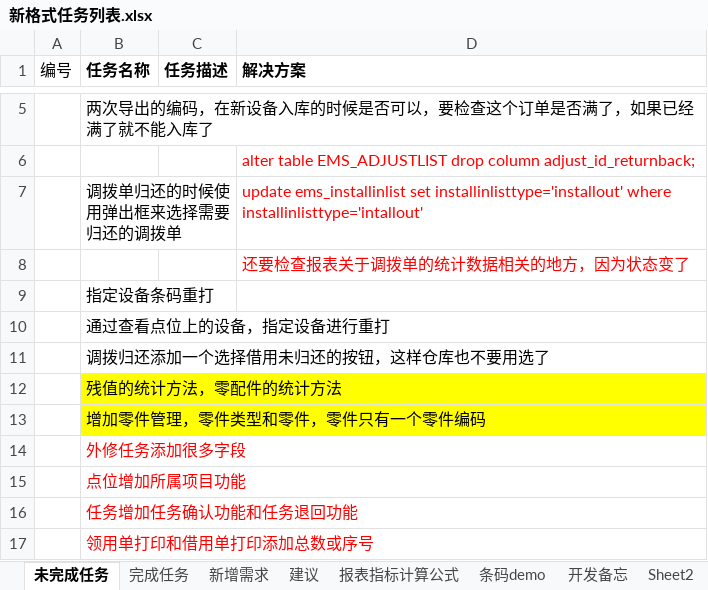
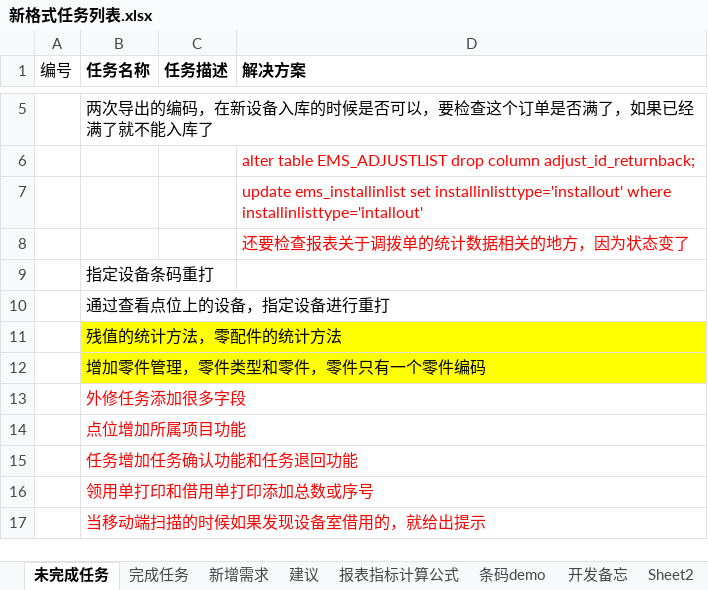
Before and after one commit to mawujun1234/leon1.0, an Excel workbook: ems/document/新格式任务列表.xlsx, sheet 未完成任务, drawn as a sheet; only a part is shown, gaps mark what is left out; the shorter side is filled out with more unchanged rows; values as stored, in another font and other column widths than the file's, no borders; the diff names each change by its address in the sheet, - before the commit and + after, or states it on an @@ line.

```diff
--- a/ems/document/新格式任务列表.xlsx (sheet 未完成任务)
+++ b/ems/document/新格式任务列表.xlsx (sheet 未完成任务)
-B7 (任务名称): 调拨单归还的时候使用弹出框来选择需要归还的调拨单
+B7 (任务名称): (empty)
-row 11:  | 调拨归还添加一个选择借用未归还的按钮，这样仓库也不要用选了
```
Also changed, not shown: sheet 完成任务, ems/document/仓库报表/零星项目领用月报表.xlsx, 1 other file.
